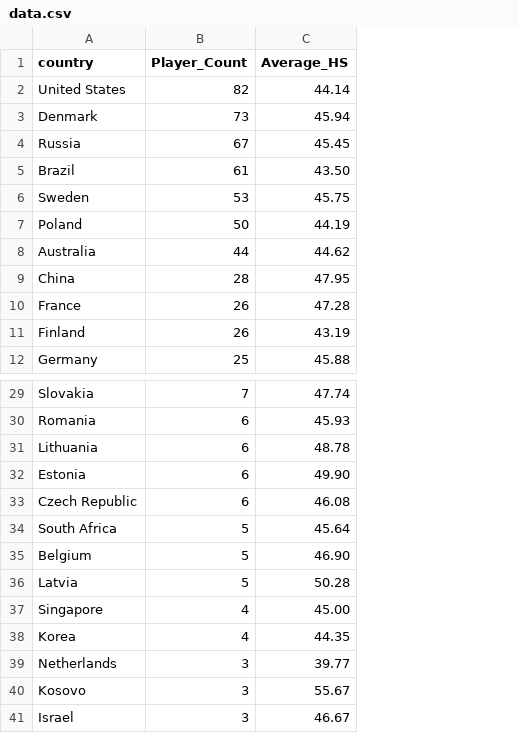
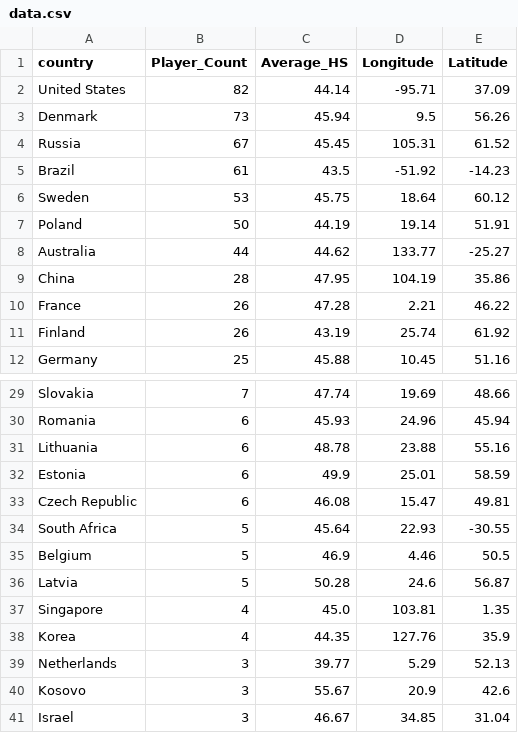
Before and after one commit to Kevin-Shih-Kai-Jen/School-assignment, a CSV file: second-year-first-sem/data-visualization/assignment 2/data/graph_6/data.csv, drawn as a sheet; only a part is shown, gaps mark what is left out; the diff names each change by its address in the sheet, - before the commit and + after, or states it on an @@ line.

Commit message:
added a lot of graphs

```diff
--- a/second-year-first-sem/data-visualization/assignment 2/data/graph_6/data.csv
+++ b/second-year-first-sem/data-visualization/assignment 2/data/graph_6/data.csv
+column D (Longitude), rows 2-12: -95.71 | 9.5 | 105.31 | -51.92 | 18.64 | 19.14 | 133.77 | 104.19 | 2.21 | 25.74 | 10.45; rows 29-41: 19.69 | 24.96 | 23.88 | 25.01 | 15.47 | 22.93 | 4.46 | 24.6 | 103.81 | 127.76 | 5.29 | 20.9 | 34.85
+column E (Latitude), rows 2-12: 37.09 | 56.26 | 61.52 | -14.23 | 60.12 | 51.91 | -25.27 | 35.86 | 46.22 | 61.92 | 51.16; rows 29-41: 48.66 | 45.94 | 55.16 | 58.59 | 49.81 | -30.55 | 50.5 | 56.87 | 1.35 | 35.9 | 52.13 | 42.6 | 31.04
-C5 (Average_HS): 43.50
+C5 (Average_HS): 43.5
-C32 (Average_HS): 49.90
+C32 (Average_HS): 49.9
-C35 (Average_HS): 46.90
+C35 (Average_HS): 46.9
-C37 (Average_HS): 45.00
+C37 (Average_HS): 45.0
```
Also changed, not shown: 19 other files.
